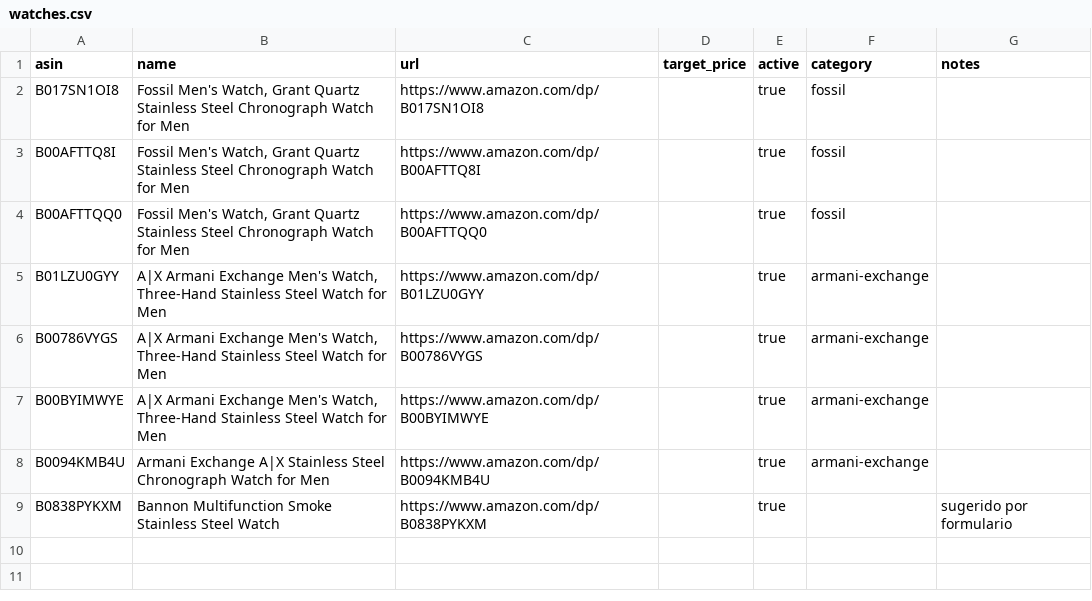
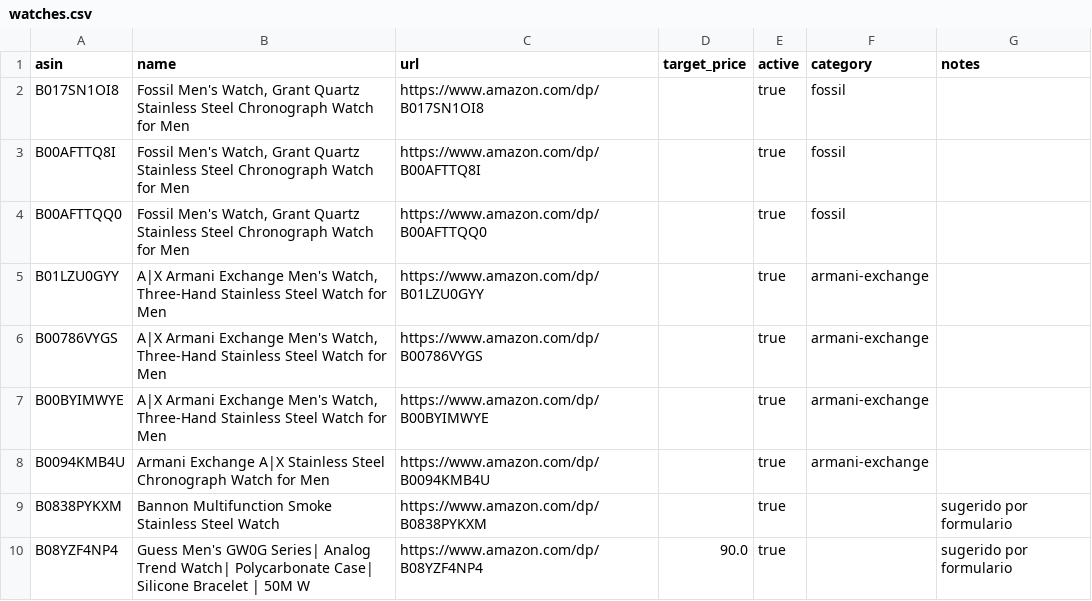
Before and after one commit to crodriguez-relojes/relojes, a CSV file: data/watches.csv, drawn as a sheet; the diff names each change by its address in the sheet, - before the commit and + after, or states it on an @@ line.

```diff
--- a/data/watches.csv
+++ b/data/watches.csv
+row 10: B08YZF4NP4 | Guess Men's GW0G Series| Analog Trend Watch| Polycarbonate Case| Silicone Bracelet | 50M W | https://www.amazon.com/dp/B08YZF4NP4 | 90.0 | true |  | sugerido por formulario
```
Also changed, not shown: 3 other files.
